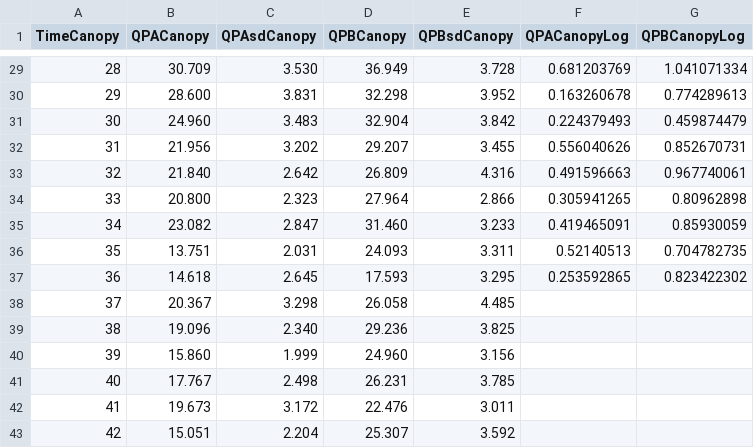
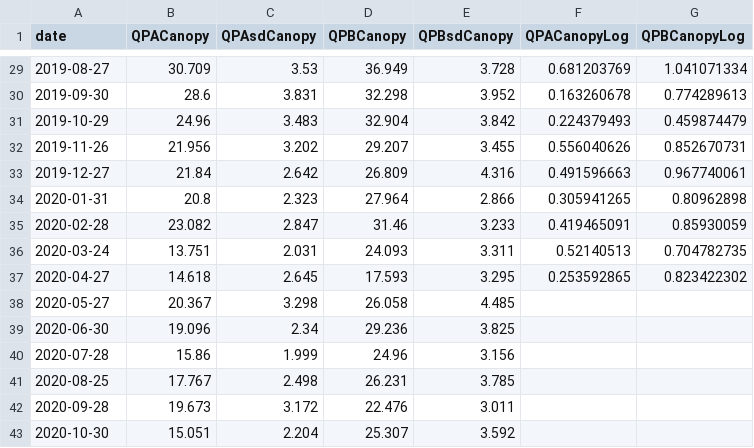
Before and after one commit to PEGutierrezF/StreamStability-IrMaria, a CSV file: data/Canopy.csv, drawn as a sheet; only a part is shown, gaps mark what is left out; the diff covers the shown part only.

```diff
--- a/data/Canopy.csv
+++ b/data/Canopy.csv
@@ -1 +1 @@
-TimeCanopy,QPACanopy,QPAsdCanopy,QPBCanopy,QPBsdCanopy,QPACanopyLog,QPBCanopyLog
+date,QPACanopy,QPAsdCanopy,QPBCanopy,QPBsdCanopy,QPACanopyLog,QPBCanopyLog
@@ -29,15 +29,15 @@ TimeCanopy,QPACanopy,QPAsdCanopy,QPBCanopy,QPBsdCanopy,QPACanopyLog,QPBCanopyLog
-28,30.709,3.530,36.949,3.728,0.681203769,1.041071334
-29,28.600,3.831,32.298,3.952,0.163260678,0.774289613
-30,24.960,3.483,32.904,3.842,0.224379493,0.459874479
-31,21.956,3.202,29.207,3.455,0.556040626,0.852670731
-32,21.840,2.642,26.809,4.316,0.491596663,0.967740061
-33,20.800,2.323,27.964,2.866,0.305941265,0.80962898
-34,23.082,2.847,31.460,3.233,0.419465091,0.85930059
-35,13.751,2.031,24.093,3.311,0.52140513,0.704782735
-36,14.618,2.645,17.593,3.295,0.253592865,0.823422302
-37,20.367,3.298,26.058,4.485,,
-38,19.096,2.340,29.236,3.825,,
-39,15.860,1.999,24.960,3.156,,
-40,17.767,2.498,26.231,3.785,,
-41,19.673,3.172,22.476,3.011,,
-42,15.051,2.204,25.307,3.592,,
+2019-08-27,30.709,3.53,36.949,3.728,0.681203769,1.041071334
+2019-09-30,28.6,3.831,32.298,3.952,0.163260678,0.774289613
+2019-10-29,24.96,3.483,32.904,3.842,0.224379493,0.459874479
+2019-11-26,21.956,3.202,29.207,3.455,0.556040626,0.852670731
+2019-12-27,21.84,2.642,26.809,4.316,0.491596663,0.967740061
+2020-01-31,20.8,2.323,27.964,2.866,0.305941265,0.80962898
+2020-02-28,23.082,2.847,31.46,3.233,0.419465091,0.85930059
+2020-03-24,13.751,2.031,24.093,3.311,0.52140513,0.704782735
+2020-04-27,14.618,2.645,17.593,3.295,0.253592865,0.823422302
+2020-05-27,20.367,3.298,26.058,4.485,,
+2020-06-30,19.096,2.34,29.236,3.825,,
+2020-07-28,15.86,1.999,24.96,3.156,,
+2020-08-25,17.767,2.498,26.231,3.785,,
+2020-09-28,19.673,3.172,22.476,3.011,,
+2020-10-30,15.051,2.204,25.307,3.592,,
```
Also changed, not shown: 1 added row, 1 removed row and 28 edited cells elsewhere in this file, 1 other file.
